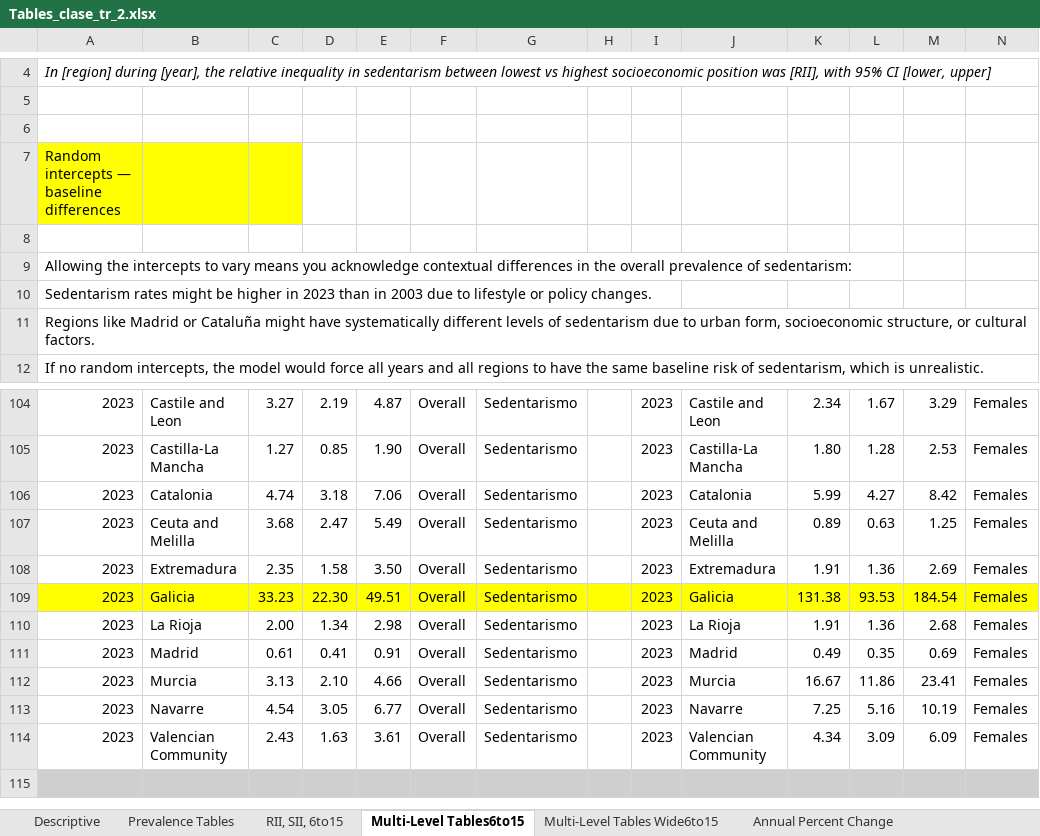
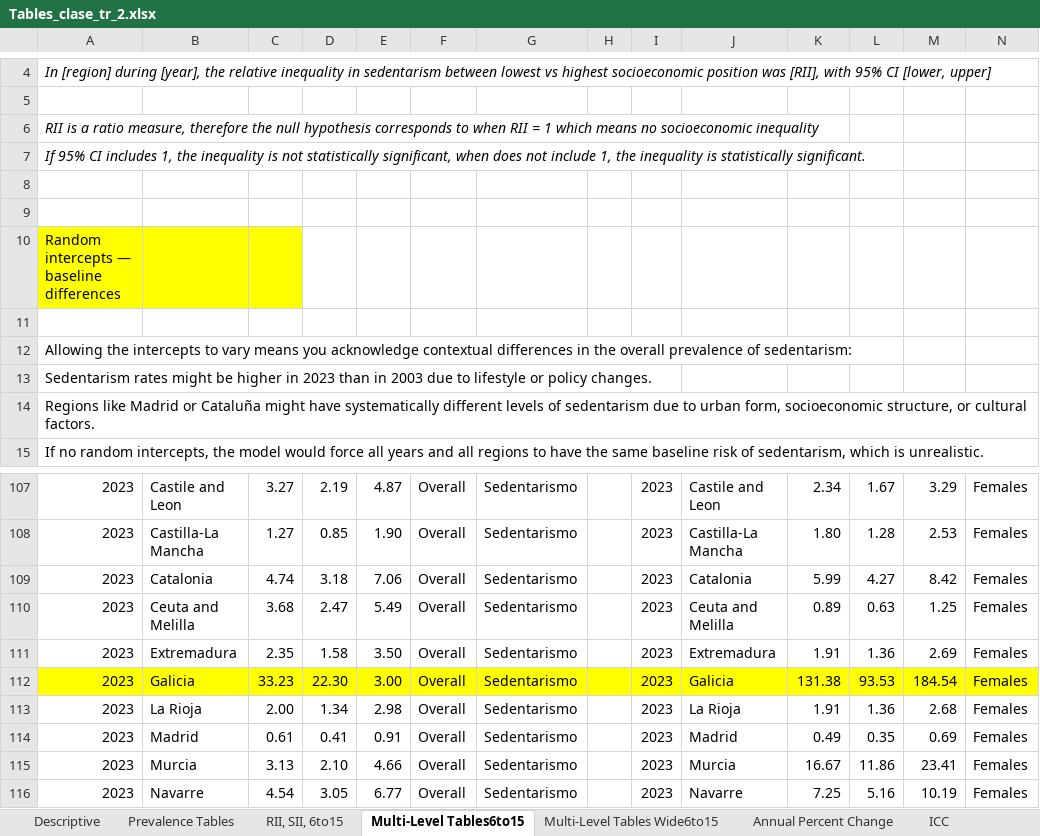
Before and after one commit to EVERYMOVE-Project/Childhood-Inequities-of-Sedentarism, an Excel workbook: Tables/Prevalence+RII/Tables_clase_tr_2.xlsx, sheet Multi-Level Tables6to15, drawn as a sheet; only a part is shown, gaps mark what is left out; the shorter side is filled out with more unchanged rows; values as stored, in another font and other column widths than the file's, no borders; table styles not drawn; addresses are those after the commit; rows hold the shown columns only; the diff covers the shown part only; the diff names each change by its address in the sheet, - before the commit and + after, or states it on an @@ line.

```diff
--- a/Tables/Prevalence+RII/Tables_clase_tr_2.xlsx (sheet Multi-Level Tables6to15)
+++ b/Tables/Prevalence+RII/Tables_clase_tr_2.xlsx (sheet Multi-Level Tables6to15)
+sheet tab: ICC
+row 6: RII is a ratio measure, therefore the null hypothesis corresponds to when RII = 1 which means no socioeconomic inequality
+row 7: If 95% CI includes 1, the inequality is not statistically significant, when does not include 1, the inequality is statistically significant.
+row 8: (empty)
-E112: 49.51
+E112: 3.00
```
Also changed, not shown: 7 removed rows, 21 hidden or unhidden rows and 24 edited cells elsewhere in this sheet, sheet Multi-Level Tables Wide6to15, sheet Annual Percent Change, sheet RII, SII, 6to15, charts or pictures, Tables/MAIHDA Tables_10-03-26.xlsx, 18 other files.
